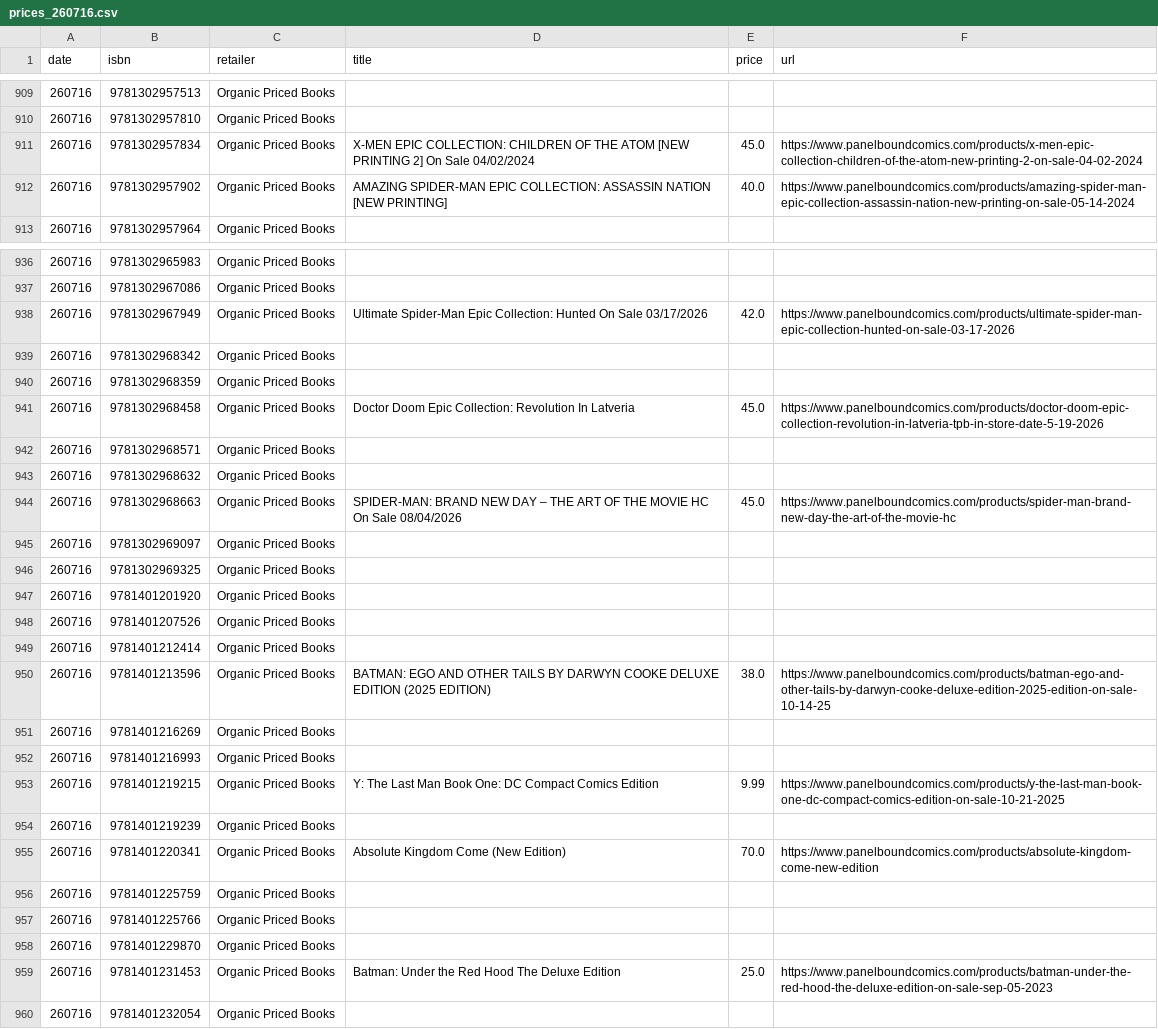
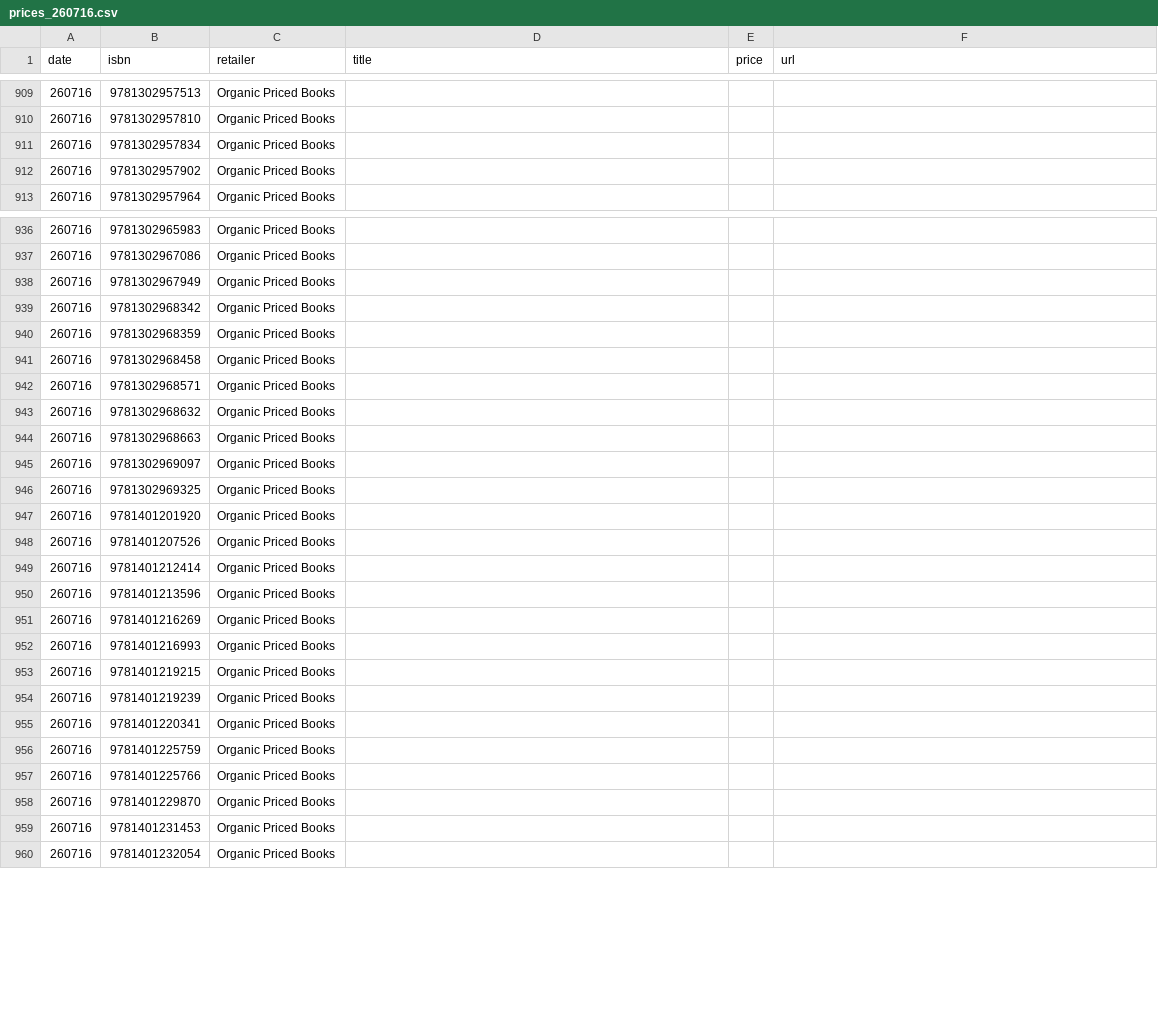
Before and after one commit to grayespinoza/graphic-novel-price-database, a CSV file: prices/prices_260716.csv, drawn as a sheet; only a part is shown, gaps mark what is left out; the diff covers the shown part only.

```diff
--- a/prices/prices_260716.csv
+++ b/prices/prices_260716.csv
@@ -910,4 +910,4 @@ date,isbn,retailer,title,price,url
 260716,9781302957810,Organic Priced Books,,,
-260716,9781302957834,Organic Priced Books,X-MEN EPIC COLLECTION: CHILDREN OF THE ATOM [NEW PRINTING 2] On Sale 04/02/2024,45.0,https://www.panelboundcomics.com/products/x-men-epic-collection-children-of-the-atom-new-printing-2-on-sale-04-02-2024
-260716,9781302957902,Organic Priced Books,AMAZING SPIDER-MAN EPIC COLLECTION: ASSASSIN NATION [NEW PRINTING],40.0,https://www.panelboundcomics.com/products/amazing-spider-man-epic-collection-assassin-nation-new-printing-on-sale-05-14-2024
+260716,9781302957834,Organic Priced Books,,,
+260716,9781302957902,Organic Priced Books,,,
 260716,9781302957964,Organic Priced Books,,,
@@ -937,9 +937,9 @@ date,isbn,retailer,title,price,url
 260716,9781302967086,Organic Priced Books,,,
-260716,9781302967949,Organic Priced Books,Ultimate Spider-Man Epic Collection: Hunted On Sale 03/17/2026,42.0,https://www.panelboundcomics.com/products/ultimate-spider-man-epic-collection-hunted-on-sale-03-17-2026
+260716,9781302967949,Organic Priced Books,,,
 260716,9781302968342,Organic Priced Books,,,
 260716,9781302968359,Organic Priced Books,,,
-260716,9781302968458,Organic Priced Books,Doctor Doom Epic Collection: Revolution In Latveria,45.0,https://www.panelboundcomics.com/products/doctor-doom-epic-collection-revolution-in-latveria-tpb-in-store-date-5-19-2026
+260716,9781302968458,Organic Priced Books,,,
 260716,9781302968571,Organic Priced Books,,,
 260716,9781302968632,Organic Priced Books,,,
-260716,9781302968663,Organic Priced Books,SPIDER-MAN: BRAND NEW DAY – THE ART OF THE MOVIE HC On Sale 08/04/2026,45.0,https://www.panelboundcomics.com/products/spider-man-brand-new-day-the-art-of-the-movie-hc
+260716,9781302968663,Organic Priced Books,,,
 260716,9781302969097,Organic Priced Books,,,
@@ -949,8 +949,8 @@ date,isbn,retailer,title,price,url
 260716,9781401212414,Organic Priced Books,,,
-260716,9781401213596,Organic Priced Books,BATMAN: EGO AND OTHER TAILS BY DARWYN COOKE DELUXE EDITION (2025 EDITION),38.0,https://www.panelboundcomics.com/products/batman-ego-and-other-tails-by-darwyn-cooke-deluxe-edition-2025-edition-on-sale-10-14-25
+260716,9781401213596,Organic Priced Books,,,
 260716,9781401216269,Organic Priced Books,,,
 260716,9781401216993,Organic Priced Books,,,
-260716,9781401219215,Organic Priced Books,Y: The Last Man Book One: DC Compact Comics Edition,9.99,https://www.panelboundcomics.com/products/y-the-last-man-book-one-dc-compact-comics-edition-on-sale-10-21-2025
+260716,9781401219215,Organic Priced Books,,,
 260716,9781401219239,Organic Priced Books,,,
-260716,9781401220341,Organic Priced Books,Absolute Kingdom Come (New Edition),70.0,https://www.panelboundcomics.com/products/absolute-kingdom-come-new-edition
+260716,9781401220341,Organic Priced Books,,,
 260716,9781401225759,Organic Priced Books,,,
@@ -958,3 +958,3 @@ date,isbn,retailer,title,price,url
 260716,9781401229870,Organic Priced Books,,,
-260716,9781401231453,Organic Priced Books,Batman: Under the Red Hood The Deluxe Edition,25.0,https://www.panelboundcomics.com/products/batman-under-the-red-hood-the-deluxe-edition-on-sale-sep-05-2023
+260716,9781401231453,Organic Priced Books,,,
 260716,9781401232054,Organic Priced Books,,,
```
Also changed, not shown: 71 edited cells elsewhere in this file.
